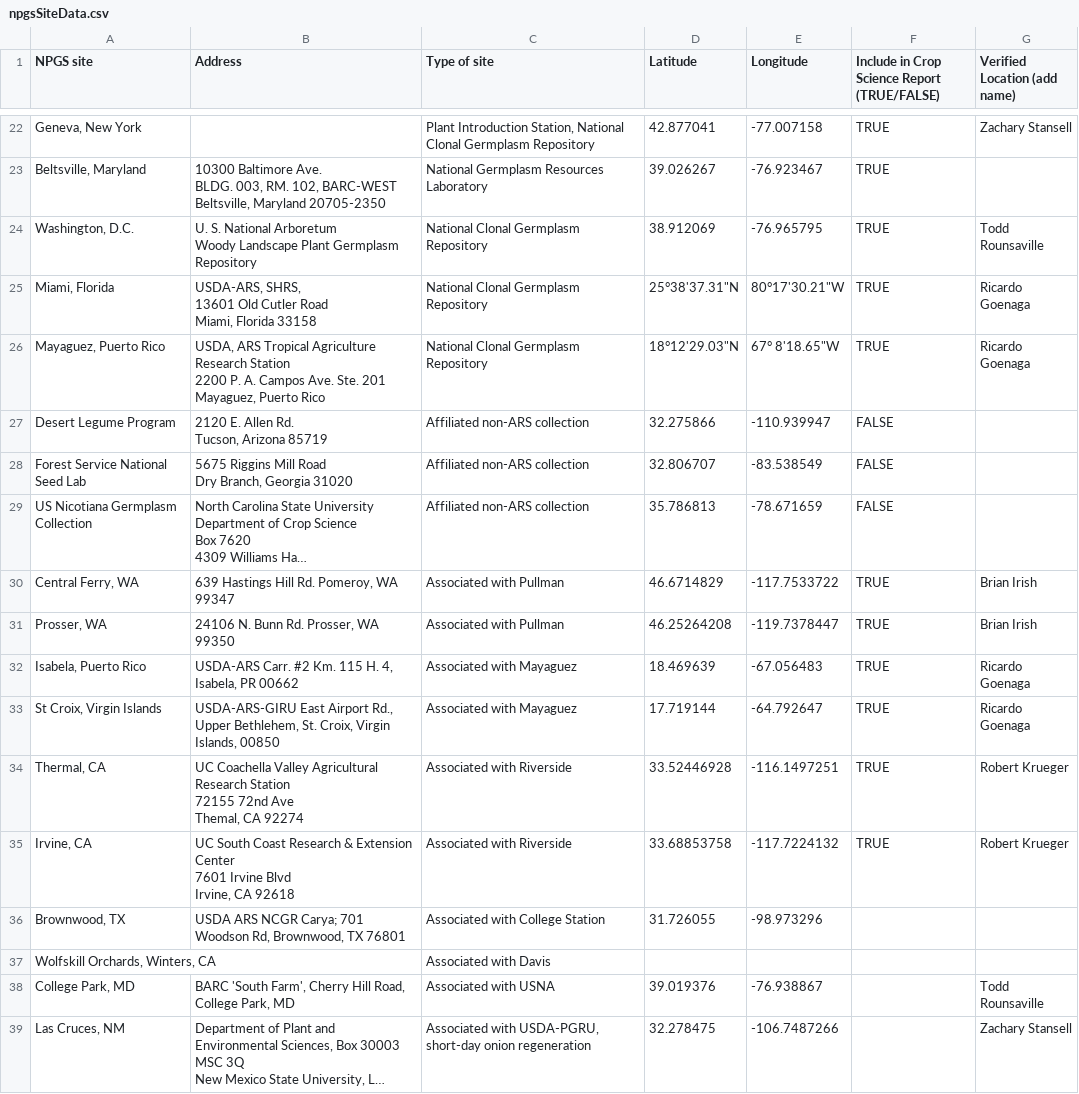
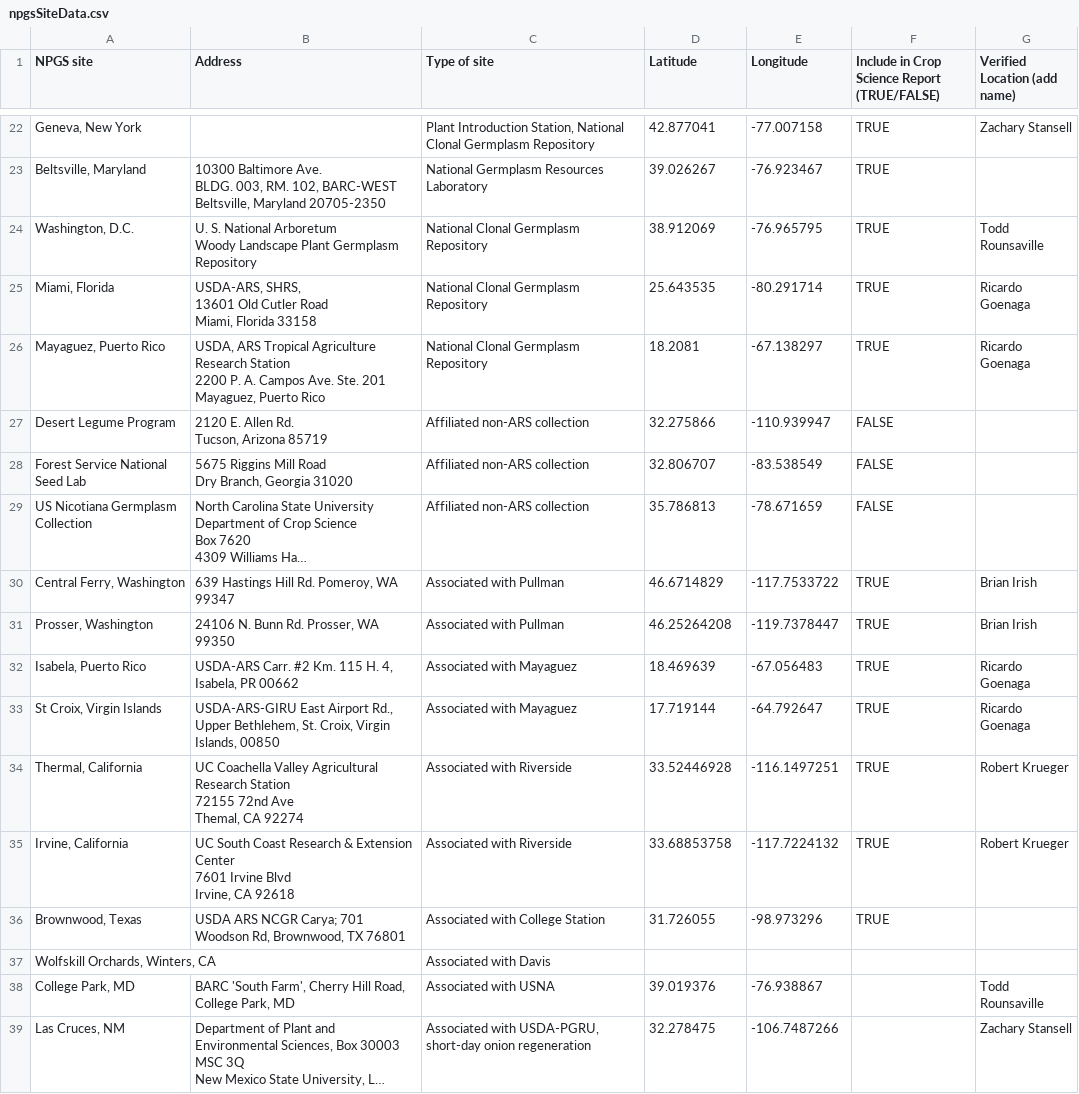
Before and after one commit to dcarver1/npgs_climate, a CSV file: npgsSiteData.csv, drawn as a sheet; only a part is shown, gaps mark what is left out; long unchanged cells end in …; the diff names each change by its address in the sheet, - before the commit and + after, or states it on an @@ line.

```diff
--- a/npgsSiteData.csv
+++ b/npgsSiteData.csv
-D25 (Latitude): 25°38'37.31"N
+D25 (Latitude): 25.643535
-E25 (Longitude): 80°17'30.21"W
+E25 (Longitude): -80.291714
-D26 (Latitude): 18°12'29.03"N
+D26 (Latitude): 18.2081
-E26 (Longitude): 67° 8'18.65"W
+E26 (Longitude): -67.138297
-A30 (NPGS site): Central Ferry, WA
+A30 (NPGS site): Central Ferry, Washington
-A31 (NPGS site): Prosser, WA
+A31 (NPGS site): Prosser, Washington
-A34 (NPGS site): Thermal, CA
+A34 (NPGS site): Thermal, California
-A35 (NPGS site): Irvine, CA
+A35 (NPGS site): Irvine, California
-A36 (NPGS site): Brownwood, TX
+A36 (NPGS site): Brownwood, Texas
-F36: (empty)
+F36: TRUE
```
Also changed, not shown: npgsClimate/npgsSiteData.csv, 9 other files.
